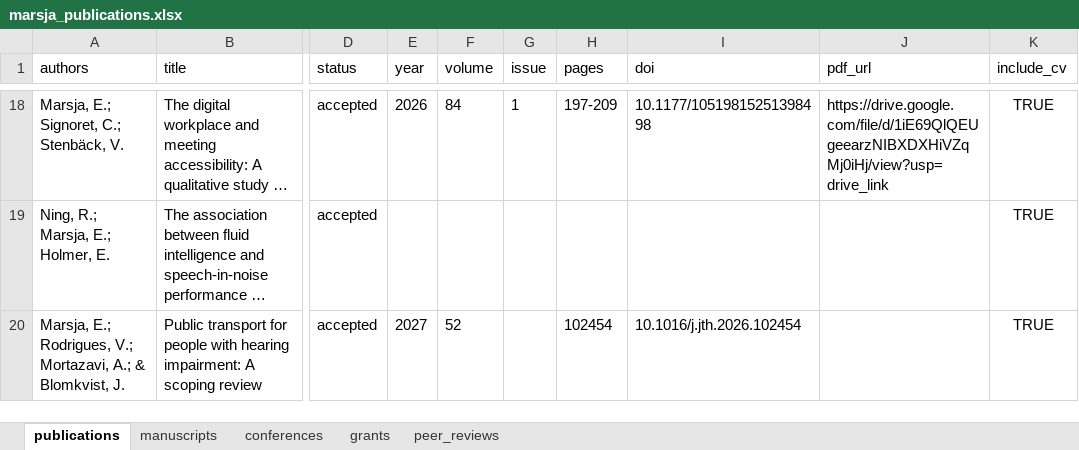
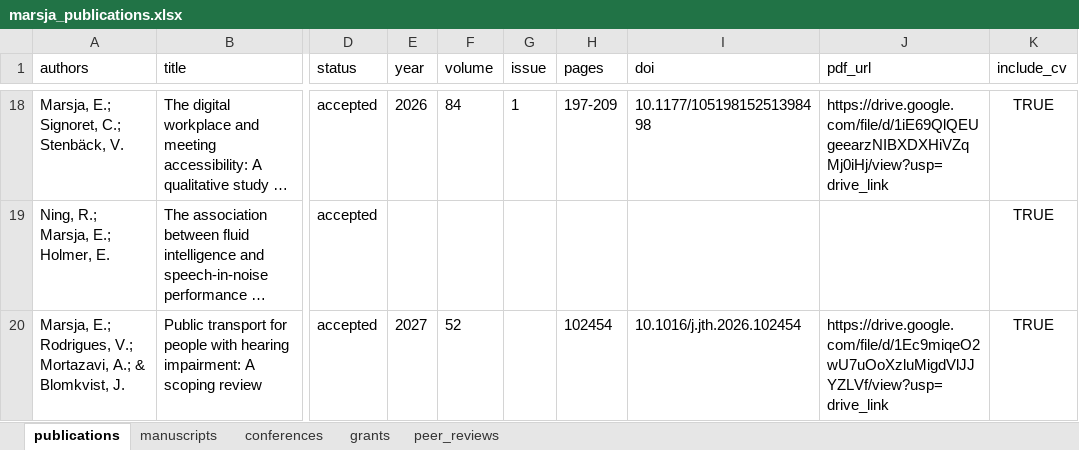
Before and after one commit to marsja/CV, an Excel workbook: Data/marsja_publications.xlsx, sheet publications, drawn as a sheet; only a part is shown, gaps mark what is left out; long unchanged cells end in …; values as stored, in another font and other column widths than the file's, no borders; conditional formats and table styles not drawn; the diff names each change by its address in the sheet, - before the commit and + after, or states it on an @@ line.

Commit message:
Updated CV, added link to publikation

```diff
--- a/Data/marsja_publications.xlsx (sheet publications)
+++ b/Data/marsja_publications.xlsx (sheet publications)
-J20 (pdf_url): (empty)
+J20 (pdf_url): https://drive.google.com/file/d/1Ec9miqeO2wU7uOoXzluMigdVlJJYZLVf/view?usp=drive_link
```
Also changed, not shown: sheet conferences, sheet grants, sheet manuscripts, sheet peer_reviews, 6 other files.
